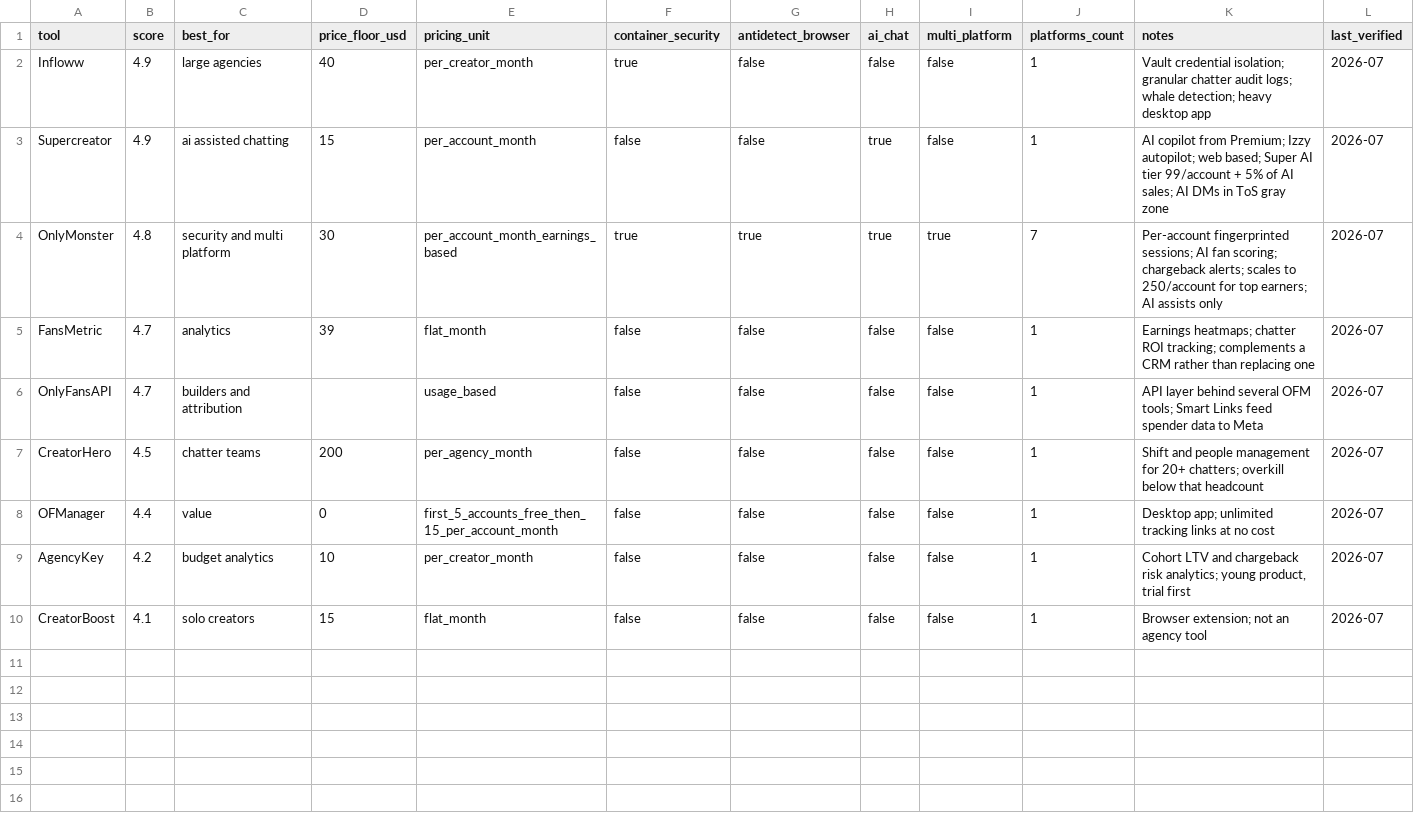
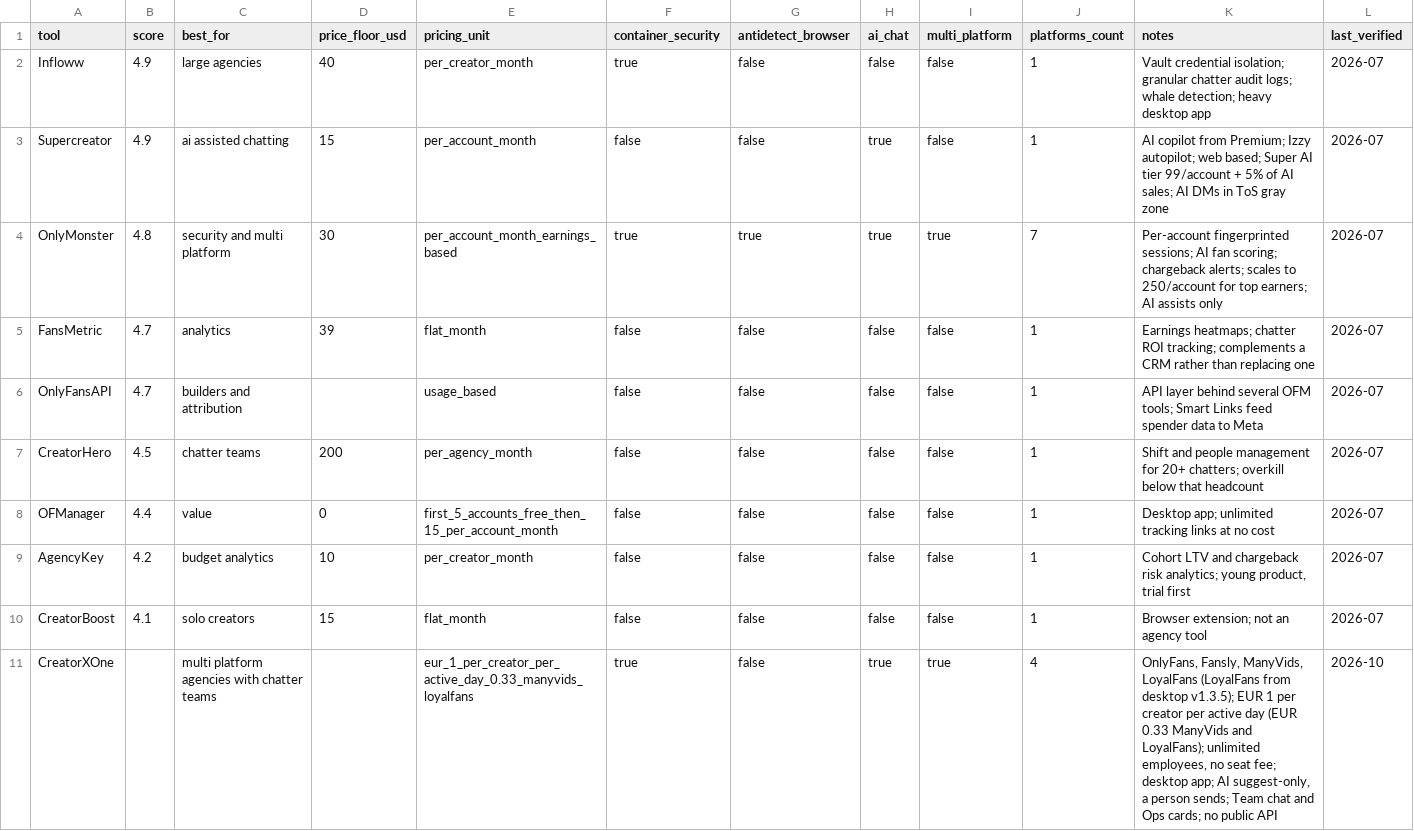
Before and after one commit to MatusLazy/onlyfans-crm-comparison, a CSV file: data/crms.csv, drawn as a sheet.

Commit message:
Add CreatorXOne (OnlyFans, Fansly, ManyVids, LoyalFans; per-active-day pricing)

```diff
--- a/data/crms.csv
+++ b/data/crms.csv
@@ -10 +10,2 @@ AgencyKey,4.2,budget analytics,10,per_creator_month,false,false,false,false,1,"C
 CreatorBoost,4.1,solo creators,15,flat_month,false,false,false,false,1,"Browser extension; not an agency tool",2026-07
+CreatorXOne,,multi platform agencies with chatter teams,,eur_1_per_creator_per_active_day_0.33_manyvids_loyalfans,true,false,true,true,4,"OnlyFans, Fansly, ManyVids, LoyalFans (LoyalFans from desktop v1.3.5); EUR 1 per creator per active day (EUR 0.33 ManyVids and LoyalFans); unlimited employees, no seat fee; desktop app; AI suggest-only, a person sends; Team chat and Ops cards; no public API",2026-10
```
Also changed, not shown: 1 other file.
